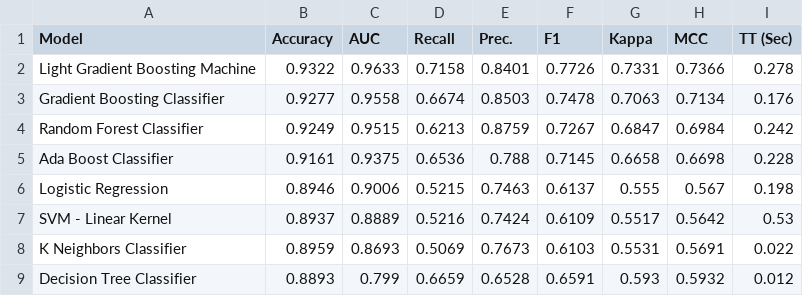
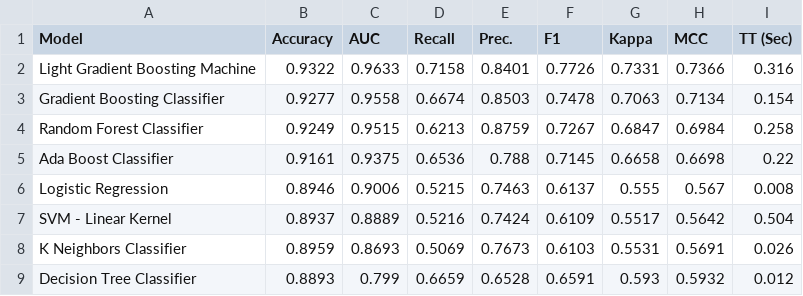
Before and after one commit to jseb4s/analytics-project, a CSV file: reports/pycaret/model_comparison.csv, drawn as a sheet.

```diff
--- a/reports/pycaret/model_comparison.csv
+++ b/reports/pycaret/model_comparison.csv
@@ -1,9 +1,9 @@
 Model,Accuracy,AUC,Recall,Prec.,F1,Kappa,MCC,TT (Sec)
-Light Gradient Boosting Machine,0.9322,0.9633,0.7158,0.8401,0.7726,0.7331,0.7366,0.278
-Gradient Boosting Classifier,0.9277,0.9558,0.6674,0.8503,0.7478,0.7063,0.7134,0.176
-Random Forest Classifier,0.9249,0.9515,0.6213,0.8759,0.7267,0.6847,0.6984,0.242
-Ada Boost Classifier,0.9161,0.9375,0.6536,0.788,0.7145,0.6658,0.6698,0.228
-Logistic Regression,0.8946,0.9006,0.5215,0.7463,0.6137,0.555,0.567,0.198
-SVM - Linear Kernel,0.8937,0.8889,0.5216,0.7424,0.6109,0.5517,0.5642,0.53
-K Neighbors Classifier,0.8959,0.8693,0.5069,0.7673,0.6103,0.5531,0.5691,0.022
+Light Gradient Boosting Machine,0.9322,0.9633,0.7158,0.8401,0.7726,0.7331,0.7366,0.316
+Gradient Boosting Classifier,0.9277,0.9558,0.6674,0.8503,0.7478,0.7063,0.7134,0.154
+Random Forest Classifier,0.9249,0.9515,0.6213,0.8759,0.7267,0.6847,0.6984,0.258
+Ada Boost Classifier,0.9161,0.9375,0.6536,0.788,0.7145,0.6658,0.6698,0.22
+Logistic Regression,0.8946,0.9006,0.5215,0.7463,0.6137,0.555,0.567,0.008
+SVM - Linear Kernel,0.8937,0.8889,0.5216,0.7424,0.6109,0.5517,0.5642,0.504
+K Neighbors Classifier,0.8959,0.8693,0.5069,0.7673,0.6103,0.5531,0.5691,0.026
 Decision Tree Classifier,0.8893,0.799,0.6659,0.6528,0.6591,0.593,0.5932,0.012
```
Also changed, not shown: 14 other files.
